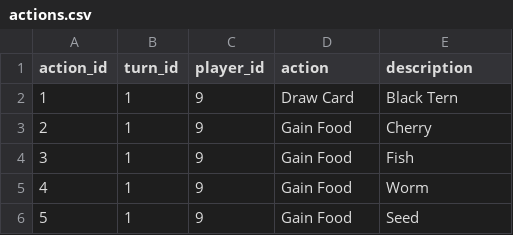
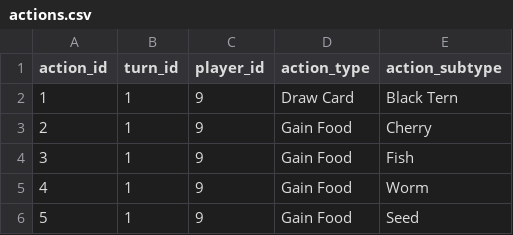
Before and after one commit to jeff-townsend/sports-analytics, a CSV file: Games/Wingspan/actions.csv, drawn as a sheet; only a part is shown.

```diff
--- a/Games/Wingspan/actions.csv
+++ b/Games/Wingspan/actions.csv
@@ -1,2 +1,2 @@
-action_id,turn_id,player_id,action,description
+action_id,turn_id,player_id,action_type,action_subtype
 1,1,9,Draw Card,Black Tern
```
Also changed, not shown: Games/Wingspan/birds.csv, Games/Wingspan/turns.csv.
